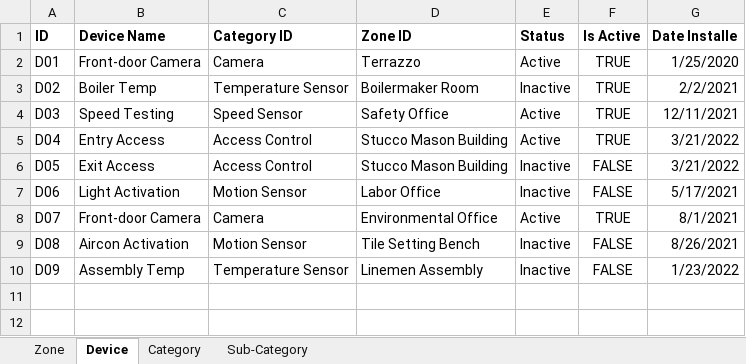
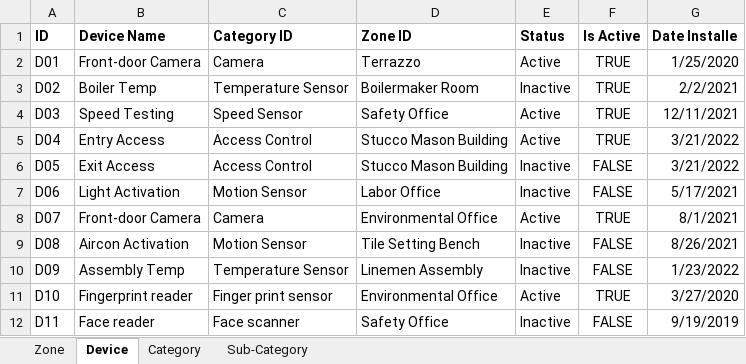
Before and after one commit to dennisvantonder/CMPG-323-Project-5-31609988, an Excel workbook: Connected Office Dataset.xlsx, sheet Device, drawn as a sheet; values as stored, in another font and other column widths than the file's, no borders; the diff names each change by its address in the sheet, - before the commit and + after, or states it on an @@ line.

```diff
--- a/Connected Office Dataset.xlsx (sheet Device)
+++ b/Connected Office Dataset.xlsx (sheet Device)
+row 11: D10 | Fingerprint reader | Finger print sensor | Environmental Office | Active | TRUE | 3/27/2020
+row 12: D11 | Face reader | Face scanner | Safety Office | Inactive | FALSE | 9/19/2019
```
Also changed, not shown: sheet Sub-Category, 1 other file.
